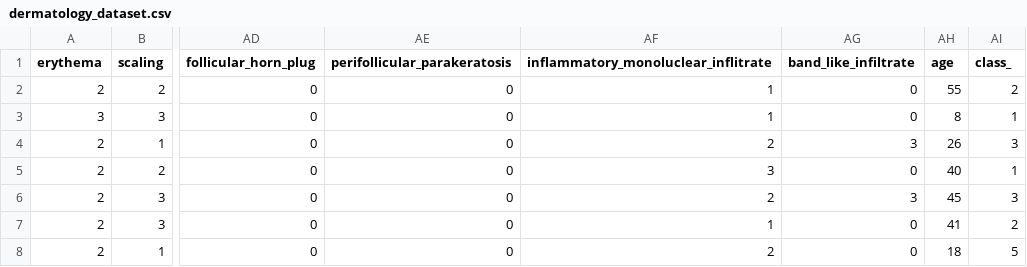
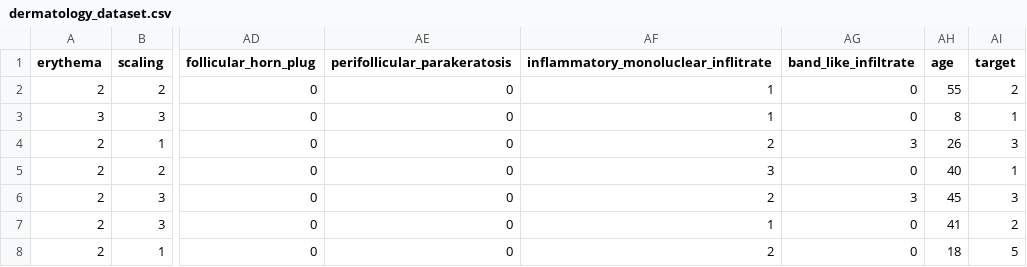
Before and after one commit to KajetanPrystasz/dermclass, a CSV file: src/dermclass_structured/dermclass_structured/datasets/dermatology_dataset.csv, drawn as a sheet; only a part is shown, gaps mark what is left out; the diff names each change by its address in the sheet, - before the commit and + after, or states it on an @@ line.

```diff
--- a/src/dermclass_structured/dermclass_structured/datasets/dermatology_dataset.csv
+++ b/src/dermclass_structured/dermclass_structured/datasets/dermatology_dataset.csv
-AI1: class_
+AI1: target
```
Also changed, not shown: 17 other files.
